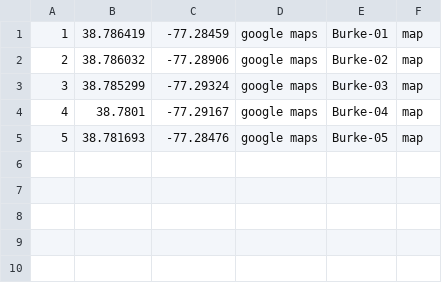
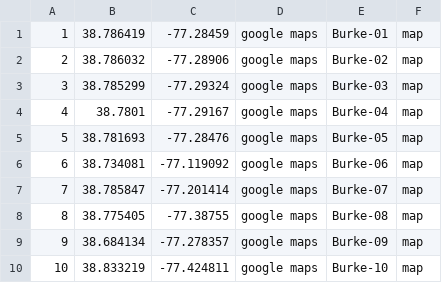
Before and after one commit to Gitmo234/GGS664-dump, a CSV file: neighborhood_data.csv, drawn as a sheet.

Commit message:
Add files via upload

```diff
--- a/neighborhood_data.csv
+++ b/neighborhood_data.csv
@@ -5 +5,6 @@
 5,38.781693,-77.28476,google maps,Burke-05,map
+6,38.734081,-77.119092,google maps,Burke-06,map
+7,38.785847,-77.201414,google maps,Burke-07,map
+8,38.775405,-77.38755,google maps,Burke-08,map
+9,38.684134,-77.278357,google maps,Burke-09,map
+10,38.833219,-77.424811,google maps,Burke-10,map
```
